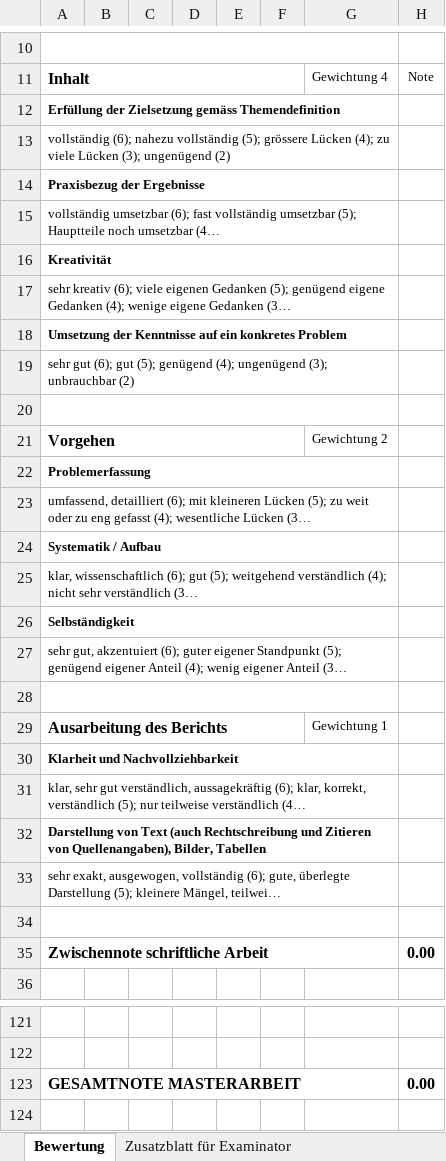
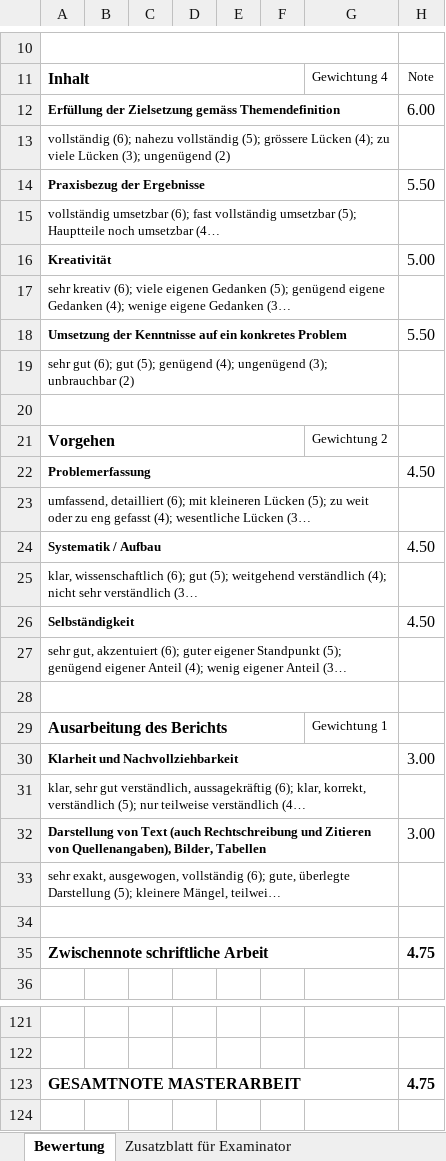
Before and after one commit to stuckiandreas/Masterarbeit, an Excel workbook: Unterlagen MAS/6_Masterarbeit_Bewertung.xlsx, sheet Bewertung, drawn as a sheet; only a part is shown, gaps mark what is left out; long unchanged cells end in …; values as stored, in another font and other column widths than the file's, no borders; charts and pictures not drawn; the diff covers the shown part only; the diff names each change by its address in the sheet, - before the commit and + after, or states it on an @@ line.

```diff
--- a/Unterlagen MAS/6_Masterarbeit_Bewertung.xlsx (sheet Bewertung)
+++ b/Unterlagen MAS/6_Masterarbeit_Bewertung.xlsx (sheet Bewertung)
-H12: (empty)
+H12: 6.00
-H14: (empty)
+H14: 5.50
-H16: (empty)
+H16: 5.00
-H18: (empty)
+H18: 5.50
-H22: (empty)
+H22: 4.50
-H24: (empty)
+H24: 4.50
-H26: (empty)
+H26: 4.50
-H30: (empty)
+H30: 3.00
-H32: (empty)
+H32: 3.00
-H35: 0.00
+H35: 4.75
-H123: 0.00
+H123: 4.75
```
Also changed, not shown: 5 edited cells elsewhere in this sheet, charts or pictures, 3 other files.
